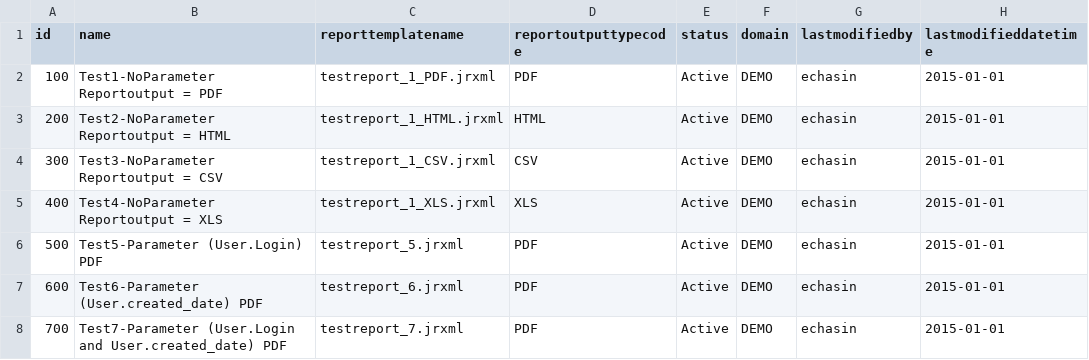
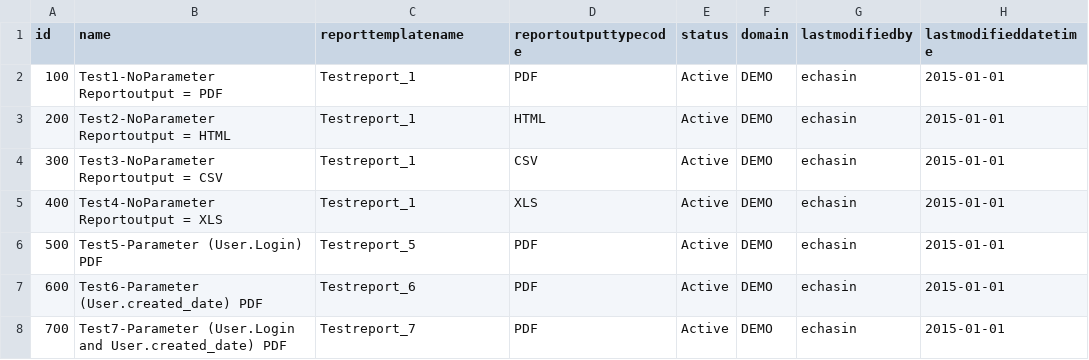
Before and after one commit to echasin/adap_report, a CSV file: src/main/resources/config/liquibase/reports_adap_0.csv, drawn as a sheet; the diff names each change by its address in the sheet, - before the commit and + after, or states it on an @@ line.

```diff
--- a/src/main/resources/config/liquibase/reports_adap_0.csv
+++ b/src/main/resources/config/liquibase/reports_adap_0.csv
-C2 (reporttemplatename): testreport_1_PDF.jrxml
+C2 (reporttemplatename): Testreport_1
-C3 (reporttemplatename): testreport_1_HTML.jrxml
+C3 (reporttemplatename): Testreport_1
-C4 (reporttemplatename): testreport_1_CSV.jrxml
+C4 (reporttemplatename): Testreport_1
-C5 (reporttemplatename): testreport_1_XLS.jrxml
+C5 (reporttemplatename): Testreport_1
-C6 (reporttemplatename): testreport_5.jrxml
+C6 (reporttemplatename): Testreport_5
-C7 (reporttemplatename): testreport_6.jrxml
+C7 (reporttemplatename): Testreport_6
-C8 (reporttemplatename): testreport_7.jrxml
+C8 (reporttemplatename): Testreport_7
```
Also changed, not shown: 7 other files.
